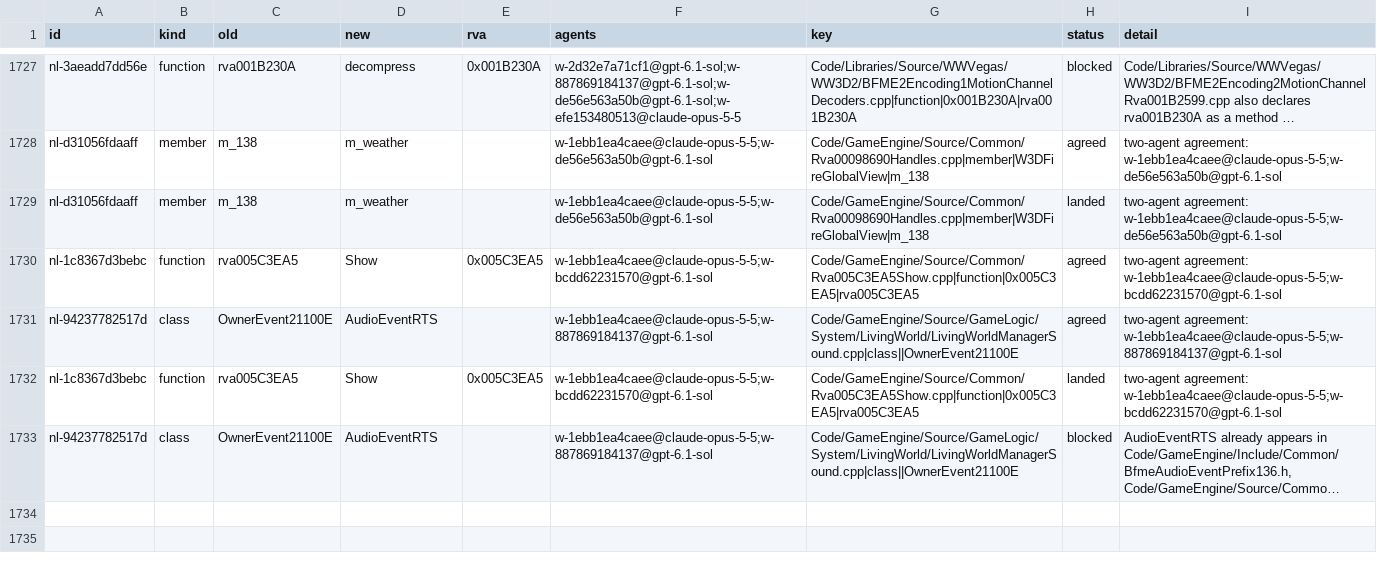
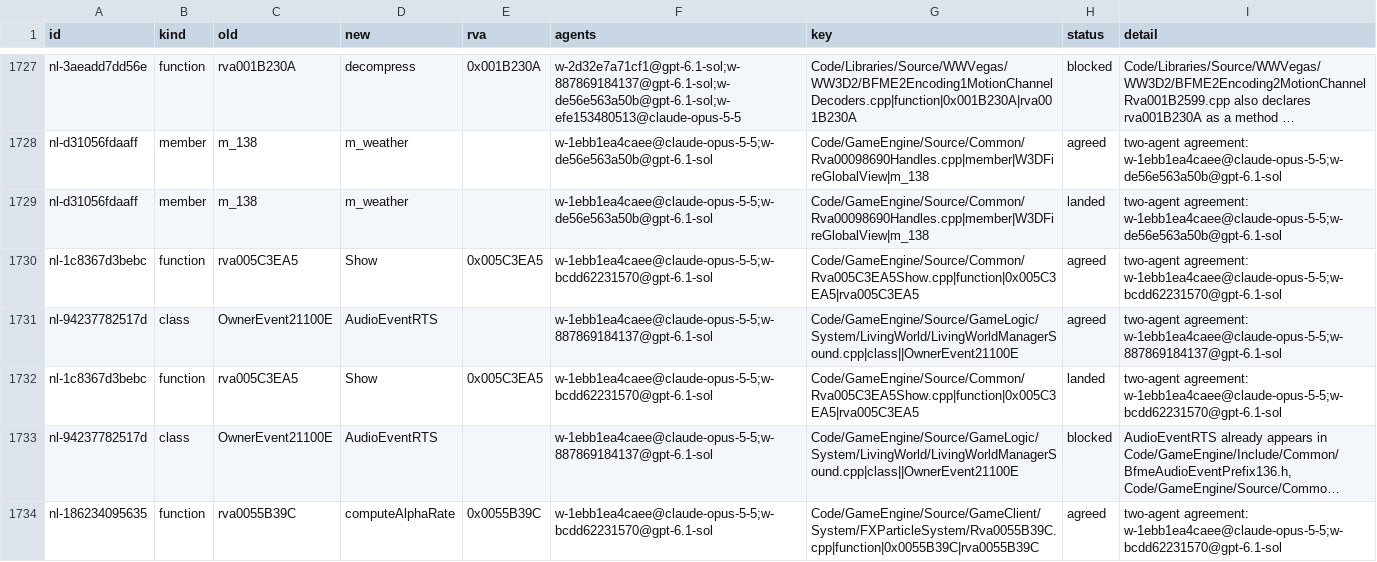
Before and after one commit to Alitryel/Open-BFME-2, a CSV file: reverse/name_agreed.csv, drawn as a sheet; only a part is shown, gaps mark what is left out; long unchanged cells end in …; the diff names each change by its address in the sheet, - before the commit and + after, or states it on an @@ line.

```diff
--- a/reverse/name_agreed.csv
+++ b/reverse/name_agreed.csv
+row 1734: nl-186234095635 | function | rva0055B39C | computeAlphaRate | 0x0055B39C | w-1ebb1ea4caee@claude-opus-5-5;w-bcdd62231570@gpt-6.1-sol | Code/GameEngine/Source/GameClient/System/FXParticleSystem/Rva0055B39C.cpp|function|0x0055B39C|rva0055B39C | agreed | two-agent agreement: w-1ebb1ea4caee@claude-opus-5-5;w-bcdd62231570@gpt-6.1-sol
```
Also changed, not shown: reverse/name_votes.csv.
